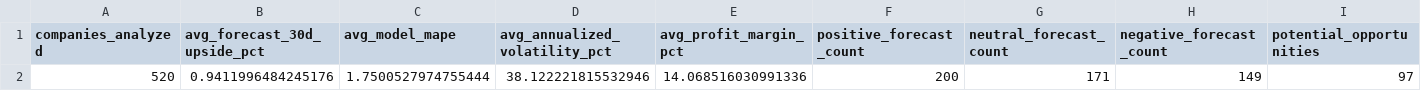
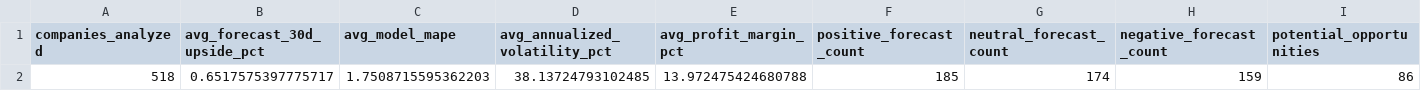
Before and after one commit to nikhilnandi19/marketpulse-web, a CSV file: public/data/marketpulse_dashboard_kpis.csv, drawn as a sheet; only a part is shown; removed rows and columns are numbered as before the commit, all else as after; rows hold the shown columns only; the diff names each change by its address in the sheet, - before the commit and + after, or states it on an @@ line.

```diff
--- a/public/data/marketpulse_dashboard_kpis.csv
+++ b/public/data/marketpulse_dashboard_kpis.csv
-row 2: 520 | 0.9411996484245176 | 1.7500527974755444 | 38.122221815532946 | 14.068516030991336 | 200 | 171 | 149 | 97
+row 2: 518 | 0.6517575397775717 | 1.7508715595362203 | 38.13724793102485 | 13.972475424680788 | 185 | 174 | 159 | 86
```
Also changed, not shown: public/data/marketpulse_dashboard_company_summary.csv, public/data/marketpulse_dashboard_sector_summary.csv, 7 other files.
